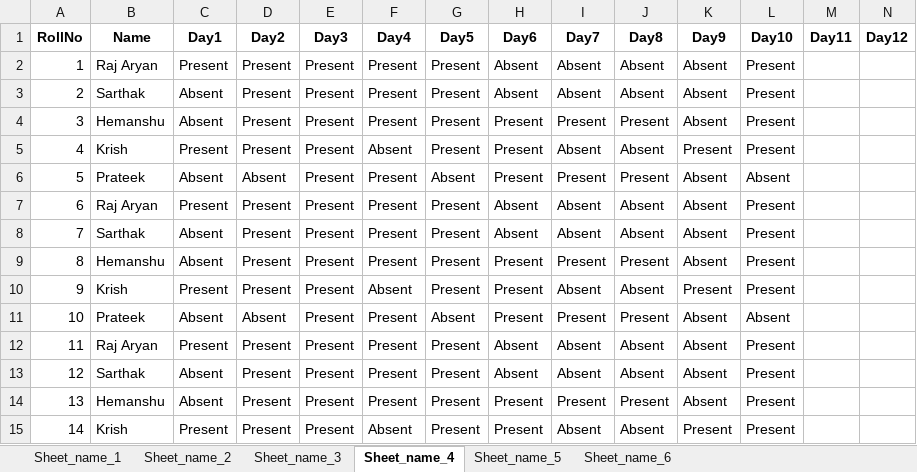
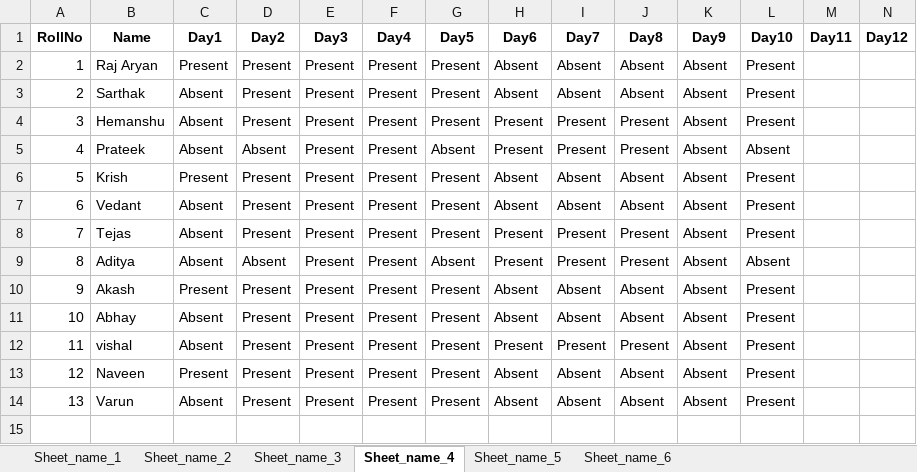
Before and after one commit to Raj2503/ITW-1-Group-Project, an Excel workbook: output.xlsx, sheet Sheet_name_4, drawn as a sheet; only a part is shown; values as stored, in another font and other column widths than the file's, no borders; removed rows and columns are numbered as before the commit, all else as after; rows hold the shown columns only; the diff names each change by its address in the sheet, - before the commit and + after, or states it on an @@ line.

```diff
--- a/output.xlsx (sheet Sheet_name_4)
+++ b/output.xlsx (sheet Sheet_name_4)
-row 5: 4 | Krish | Present | Present | Present | Absent | Present | Present | Absent | Absent | Present | Present
@@ column A (RollNo) renumbered between rows 5 and 13 @@
-B6 (Name): Raj Aryan
+B6 (Name): Krish
-B7 (Name): Sarthak
+B7 (Name): Vedant
-B8 (Name): Hemanshu
+B8 (Name): Tejas
-row 10: 9 | Krish | Present | Present | Present | Absent | Present | Present | Absent | Absent | Present | Present
-B9 (Name): Prateek
+B9 (Name): Aditya
-B10 (Name): Raj Aryan
+B10 (Name): Akash
-B11 (Name): Sarthak
+B11 (Name): Abhay
-B12 (Name): Hemanshu
+B12 (Name): vishal
-B13 (Name): Krish
+B13 (Name): Naveen
-F13 (Day4): Absent
+F13 (Day4): Present
-H13 (Day6): Present
+H13 (Day6): Absent
-K13 (Day9): Present
+K13 (Day9): Absent
+row 14: 13 | Varun | Absent | Present | Present | Present | Present | Absent | Absent | Absent | Absent | Present
```
Also changed, not shown: sheet Sheet_name_1, sheet Sheet_name_3, sheet Sheet_name_5, sheet Sheet_name_2, sheet Sheet_name_6.
